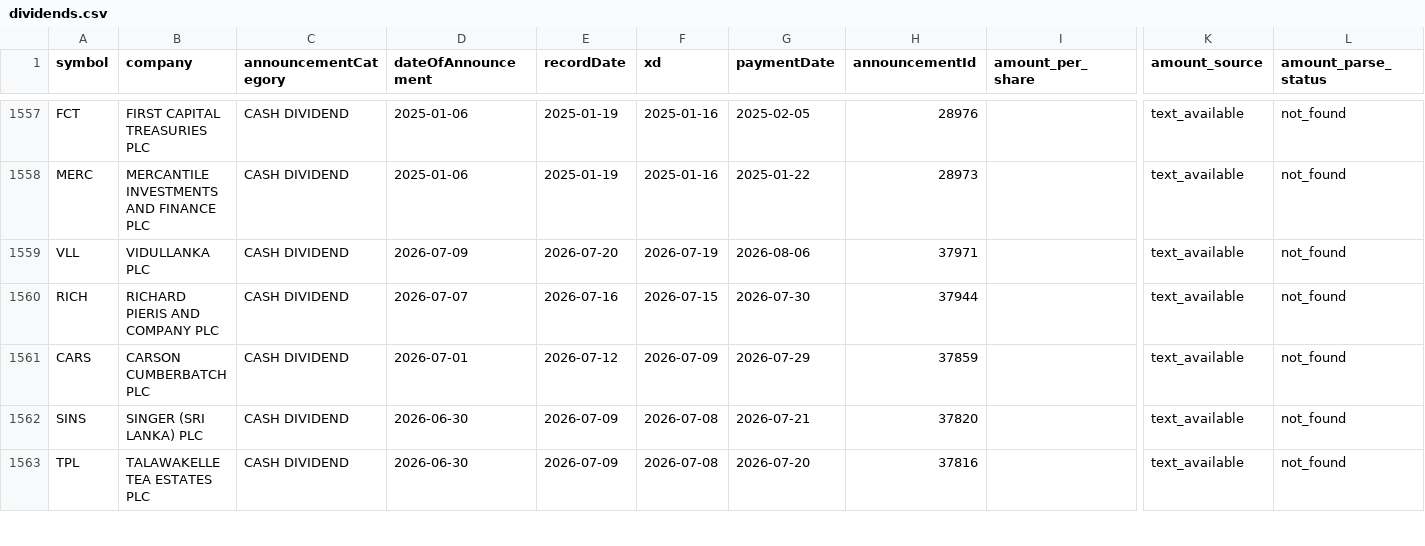
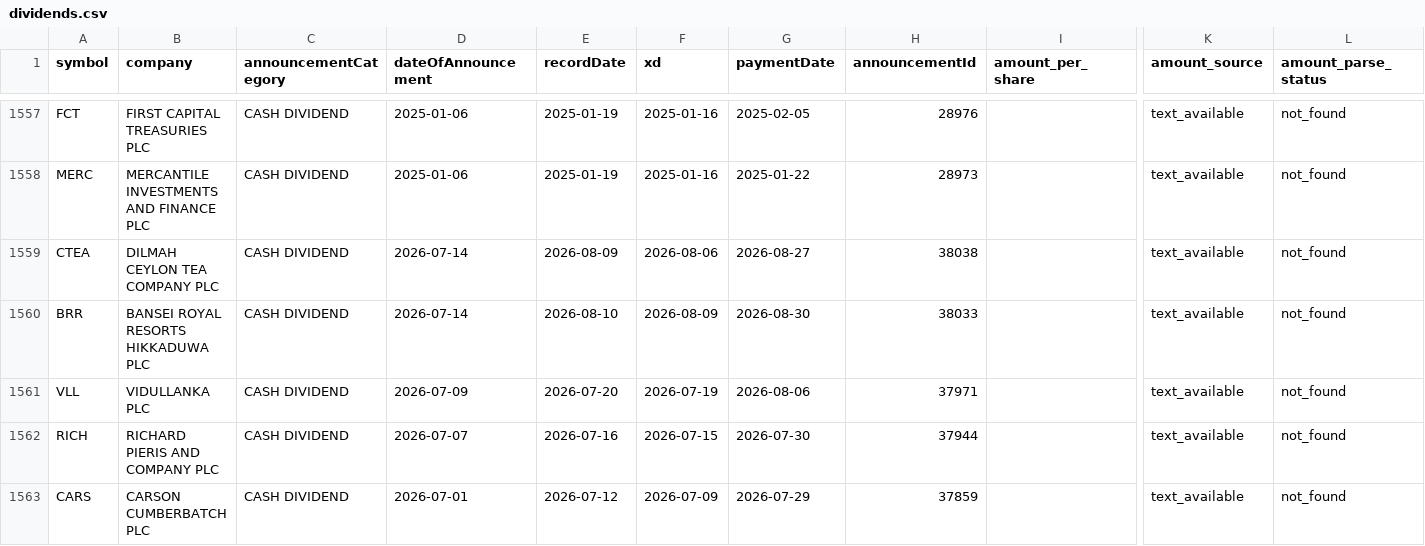
Before and after one commit to nimeshk03/cse_dataset, a CSV file: data/processed/fundamentals/dividends.csv, drawn as a sheet; only a part is shown, gaps mark what is left out; the shorter side is filled out with more unchanged rows; rows hold the shown columns only; the diff names each change by its address in the sheet, - before the commit and + after, or states it on an @@ line.

```diff
--- a/data/processed/fundamentals/dividends.csv
+++ b/data/processed/fundamentals/dividends.csv
+row 1559: CTEA | DILMAH CEYLON TEA COMPANY PLC | CASH DIVIDEND | 2026-07-14 | 2026-08-09 | 2026-08-06 | 2026-08-27 | 38038 |  | text_available | not_found
+row 1560: BRR | BANSEI ROYAL RESORTS HIKKADUWA PLC | CASH DIVIDEND | 2026-07-14 | 2026-08-10 | 2026-08-09 | 2026-08-30 | 38033 |  | text_available | not_found
```
Also changed, not shown: data/processed/news/cse_news_clean.csv, 8 other files.
